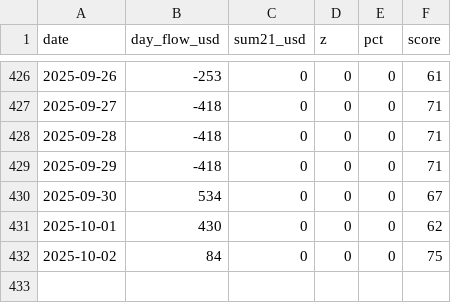
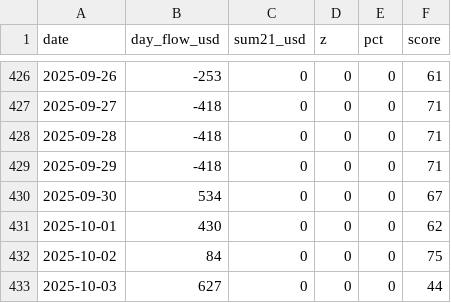
Before and after one commit to firemansghost/btc-risk-dashboard-V3, a CSV file: public/signals/etf_flows_21d.csv, drawn as a sheet; only a part is shown, gaps mark what is left out; the diff names each change by its address in the sheet, - before the commit and + after, or states it on an @@ line.

```diff
--- a/public/signals/etf_flows_21d.csv
+++ b/public/signals/etf_flows_21d.csv
+row 433: 2025-10-03 | 627 | 0 | 0 | 0 | 44
```
Also changed, not shown: public/data/factor_history.csv, public/data/history.csv, 18 other files.
